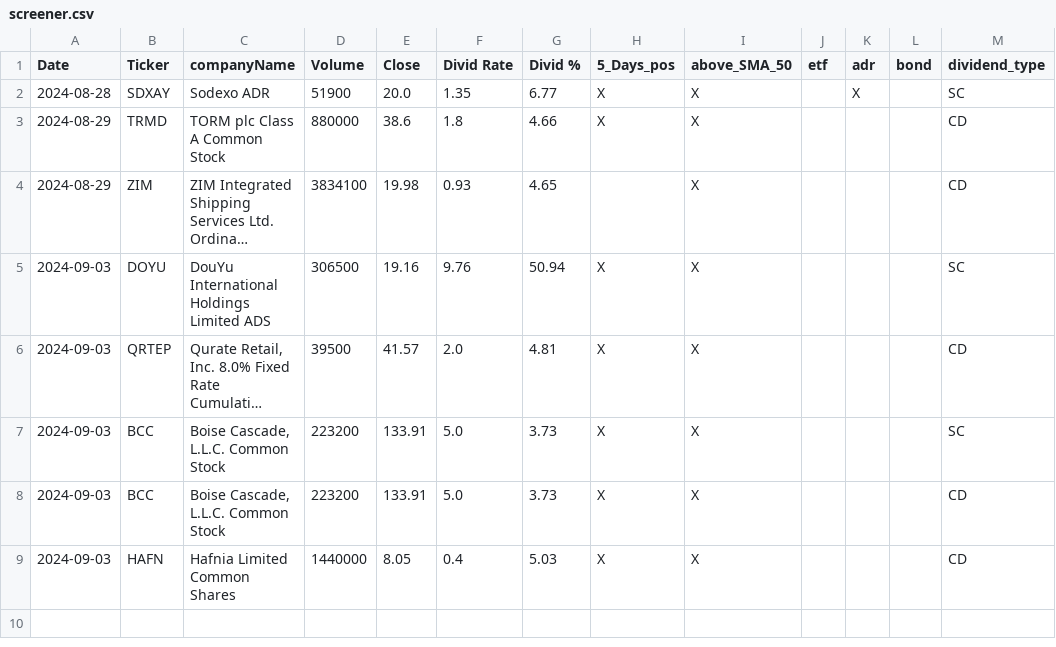
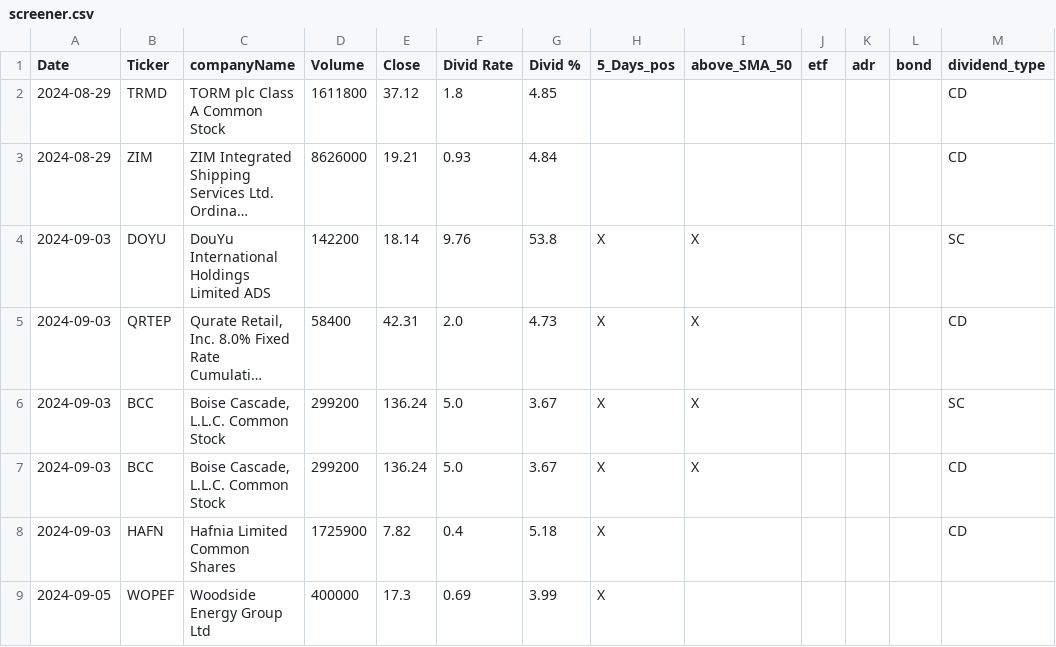
Before and after one commit to fxhuhn/dividend-shorter, a CSV file: screener.csv, drawn as a sheet; long unchanged cells end in …; removed rows and columns are numbered as before the commit, all else as after; the diff names each change by its address in the sheet, - before the commit and + after, or states it on an @@ line.

```diff
--- a/screener.csv
+++ b/screener.csv
-row 2: 2024-08-28 | SDXAY | Sodexo ADR | 51900 | 20.0 | 1.35 | 6.77 | X | X |  | X |  | SC
-D2 (Volume): 880000
+D2 (Volume): 1611800
-E2 (Close): 38.6
+E2 (Close): 37.12
-G2 (Divid %): 4.66
+G2 (Divid %): 4.85
-H2 (5_Days_pos): X
+H2 (5_Days_pos): (empty)
-I2:I3 (above_SMA_50): X
+I2:I3 (above_SMA_50): (empty)
-D3 (Volume): 3834100
+D3 (Volume): 8626000
-E3 (Close): 19.98
+E3 (Close): 19.21
-G3 (Divid %): 4.65
+G3 (Divid %): 4.84
-D4 (Volume): 306500
+D4 (Volume): 142200
-E4 (Close): 19.16
+E4 (Close): 18.14
-G4 (Divid %): 50.94
+G4 (Divid %): 53.8
-D5 (Volume): 39500
+D5 (Volume): 58400
-E5 (Close): 41.57
+E5 (Close): 42.31
-G5 (Divid %): 4.81
+G5 (Divid %): 4.73
-D6:D7 (Volume): 223200
+D6:D7 (Volume): 299200
-E6:E7 (Close): 133.91
+E6:E7 (Close): 136.24
-G6:G7 (Divid %): 3.73
+G6:G7 (Divid %): 3.67
-D8 (Volume): 1440000
+D8 (Volume): 1725900
-E8 (Close): 8.05
+E8 (Close): 7.82
-G8 (Divid %): 5.03
+G8 (Divid %): 5.18
-I8 (above_SMA_50): X
+I8 (above_SMA_50): (empty)
+row 9: 2024-09-05 | WOPEF | Woodside Energy Group Ltd | 400000 | 17.3 | 0.69 | 3.99 | X
```
